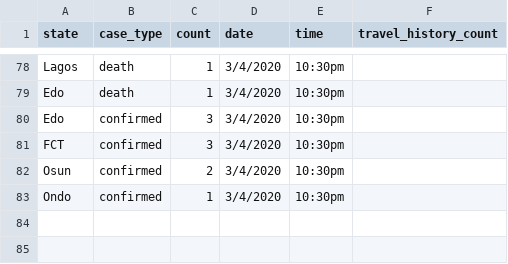
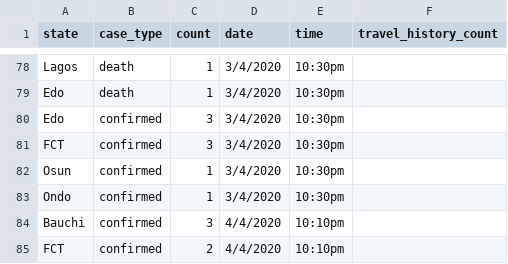
Before and after one commit to AminuBishir/covid-1_9, a CSV file: data/ncdc-covid19-dailyupdates-by_states.csv, drawn as a sheet; only a part is shown, gaps mark what is left out.

Commit message:
5 new cases have been confirmed

```diff
--- a/data/ncdc-covid19-dailyupdates-by_states.csv
+++ b/data/ncdc-covid19-dailyupdates-by_states.csv
@@ -81,3 +81,5 @@ Edo,confirmed,3,3/4/2020,10:30pm,
 FCT,confirmed,3,3/4/2020,10:30pm,
-Osun,confirmed,2,3/4/2020,10:30pm,
+Osun,confirmed,1,3/4/2020,10:30pm,
 Ondo,confirmed,1,3/4/2020,10:30pm,
+Bauchi,confirmed,3,4/4/2020,10:10pm,
+FCT,confirmed,2,4/4/2020,10:10pm,
```
Also changed, not shown: 2 other files.
